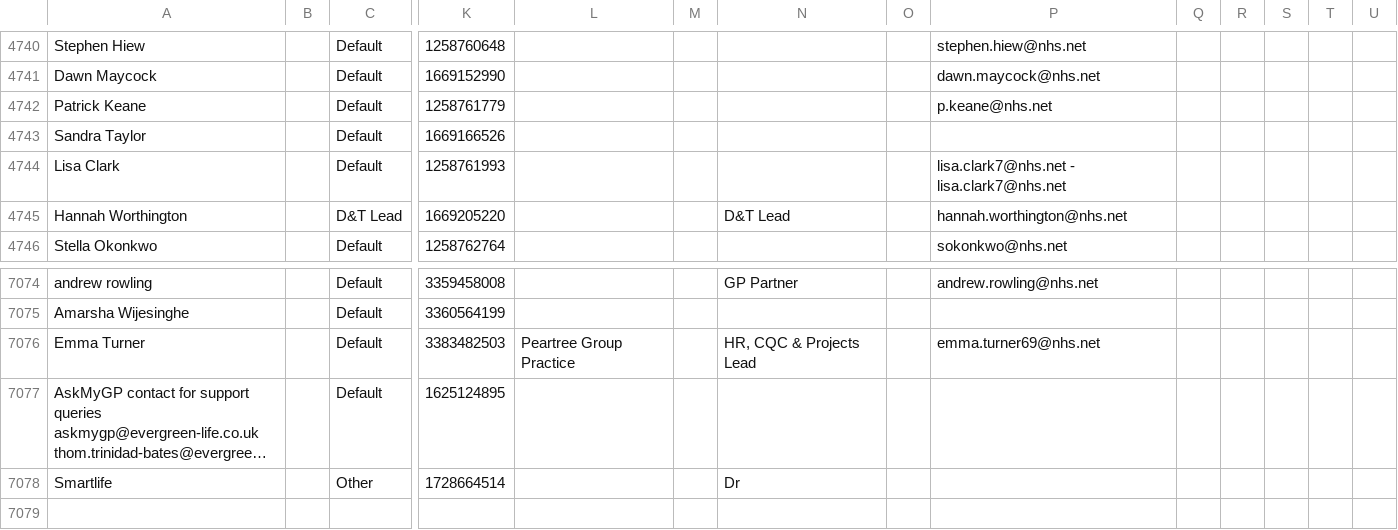
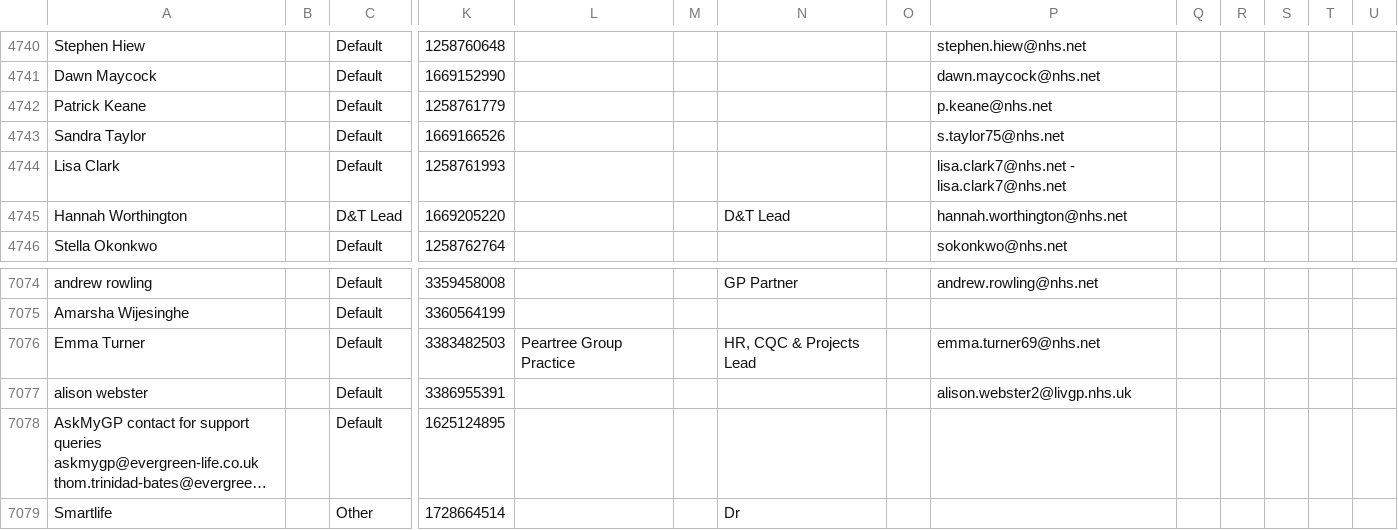
Before and after one commit to JCRedmoorHealth/vercel-mcp-python, a CSV file: Boards data/Individuals Board.csv, drawn as a sheet; only a part is shown, gaps mark what is left out; long unchanged cells end in …; rows hold the shown columns only; the diff names each change by its address in the sheet, - before the commit and + after, or states it on an @@ line.

```diff
--- a/Boards data/Individuals Board.csv
+++ b/Boards data/Individuals Board.csv
-P4743: (empty)
+P4743: s.taylor75@nhs.net
+row 7077: alison webster |  | Default | 3386955391 |  |  |  |  | alison.webster2@livgp.nhs.uk
```
Also changed, not shown: Boards data/SMMSMasterList.csv, 3 other files.
